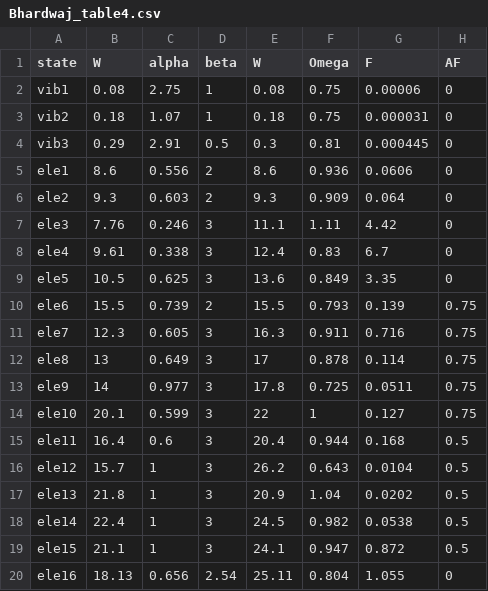
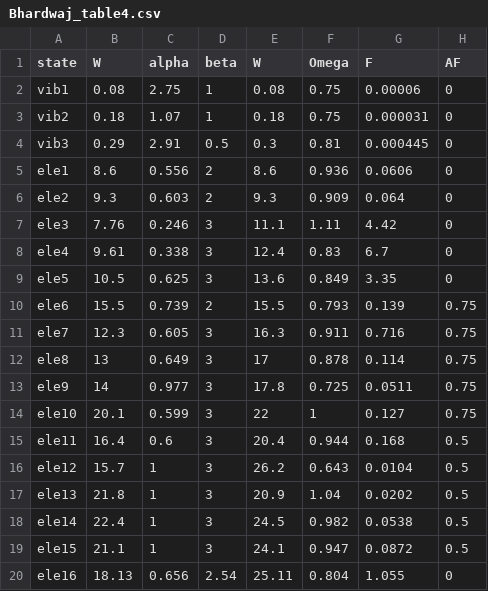
Before and after one commit to danielloyw/saguaro-photochem, a CSV file: data/electrons/datafiles/Bhardwaj_table4.csv, drawn as a sheet.

```diff
--- a/data/electrons/datafiles/Bhardwaj_table4.csv
+++ b/data/electrons/datafiles/Bhardwaj_table4.csv
@@ -18,3 +18,3 @@ ele13,21.8,1,3,20.9,1.04,0.0202,0.5
 ele14,22.4,1,3,24.5,0.982,0.0538,0.5
-ele15,21.1,1,3,24.1,0.947,0.872,0.5
+ele15,21.1,1,3,24.1,0.947,0.0872,0.5
 ele16,18.13,0.656,2.54,25.11,0.804,1.055,0
```
Also changed, not shown: 4 other files.
